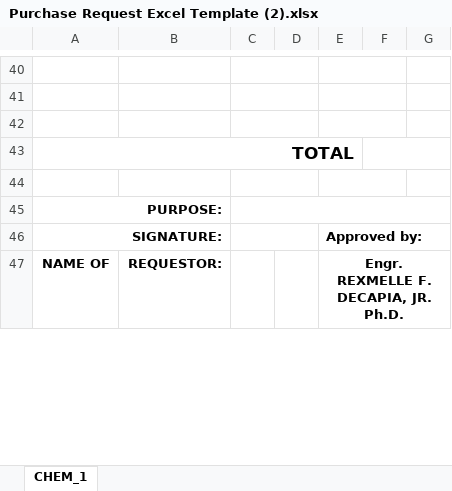
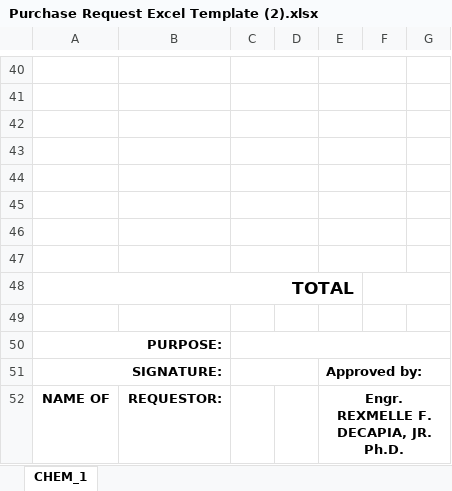
Before and after one commit to JayOverFlow/I-TRAC, an Excel workbook: procurement_documents/Purchase Request Excel Template (2).xlsx, sheet CHEM_1, drawn as a sheet; only a part is shown, gaps mark what is left out; values as stored, in another font and other column widths than the file's, no borders; charts and pictures not drawn; removed rows and columns are numbered as before the commit, all else as after; the diff names each change by its address in the sheet, - before the commit and + after, or states it on an @@ line.

Commit message:
style: add 5 more rows for item list and rendered the PR code in PDF

```diff
--- a/procurement_documents/Purchase Request Excel Template (2).xlsx (sheet CHEM_1)
+++ b/procurement_documents/Purchase Request Excel Template (2).xlsx (sheet CHEM_1)
+row 43: (empty)
+row 44: (empty)
+row 45: (empty)
+row 46: (empty)
+row 47: (empty)
-C44:D44 merged
-E44:F44 merged
```
Also changed, not shown: 4 other files.
